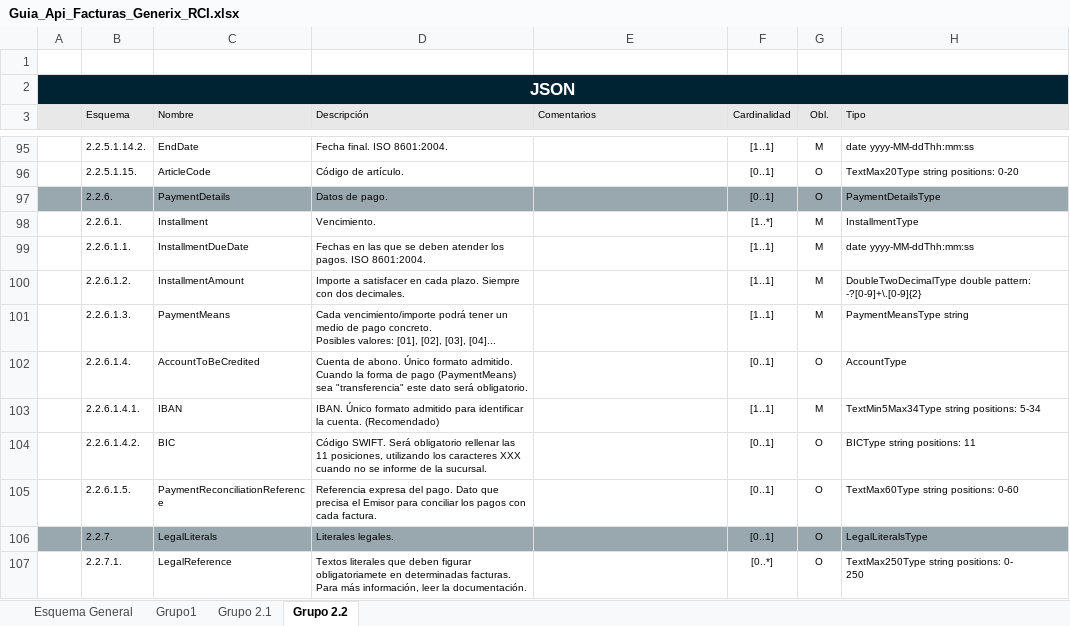
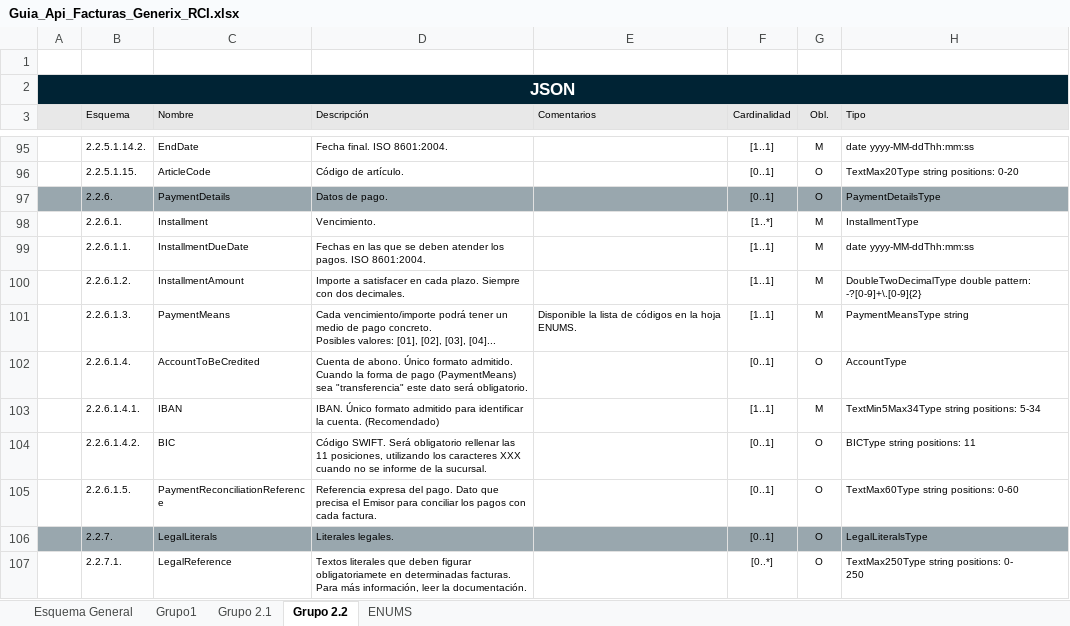
Before and after one commit to Generix-b2b/RCI_BANK, an Excel workbook: Guia_Api_Facturas_Generix_RCI.xlsx, sheet Grupo 2.2, drawn as a sheet; only a part is shown, gaps mark what is left out; values as stored, in another font and other column widths than the file's, no borders; charts and pictures not drawn; the diff covers the shown part only; the diff names each change by its address in the sheet, - before the commit and + after, or states it on an @@ line.

Commit message:
Añadidos Enums a la documentación

```diff
--- a/Guia_Api_Facturas_Generix_RCI.xlsx (sheet Grupo 2.2)
+++ b/Guia_Api_Facturas_Generix_RCI.xlsx (sheet Grupo 2.2)
+sheet tab: ENUMS
-E101 (Comentarios): (empty)
+E101 (Comentarios): Disponible la lista de códigos en la hoja ENUMS.
```
Also changed, not shown: 10 edited cells elsewhere in this sheet, sheet Grupo 2.1, sheet Grupo1, charts or pictures.
